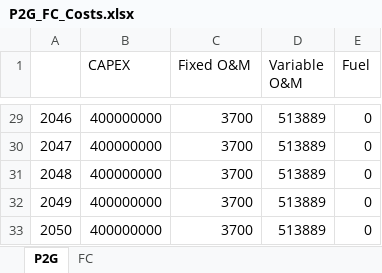
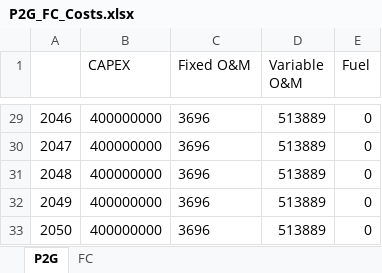
Before and after one commit to DeltaE/Canada-U.S.-ElecTrade, an Excel workbook: dataSources/P2G_FC_Costs.xlsx, sheet P2G, drawn as a sheet; only a part is shown, gaps mark what is left out; values as stored, in another font and other column widths than the file's, no borders; the diff covers the shown part only; the diff names each change by its address in the sheet, - before the commit and + after, or states it on an @@ line.

```diff
--- a/dataSources/P2G_FC_Costs.xlsx (sheet P2G)
+++ b/dataSources/P2G_FC_Costs.xlsx (sheet P2G)
-C29:C33 (Fixed O&M): 3700
+C29:C33 (Fixed O&M): 3696
```
Also changed, not shown: 27 edited cells elsewhere in this sheet, 10 other files.
